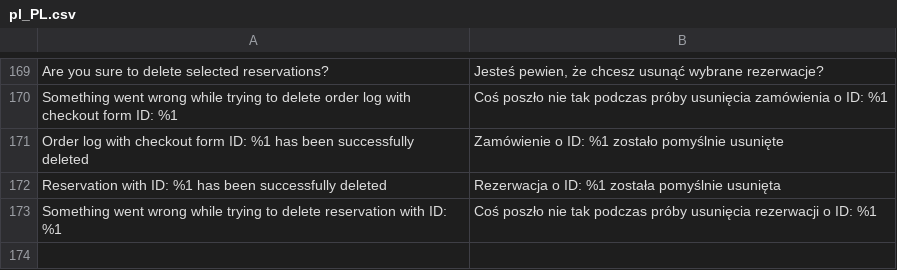
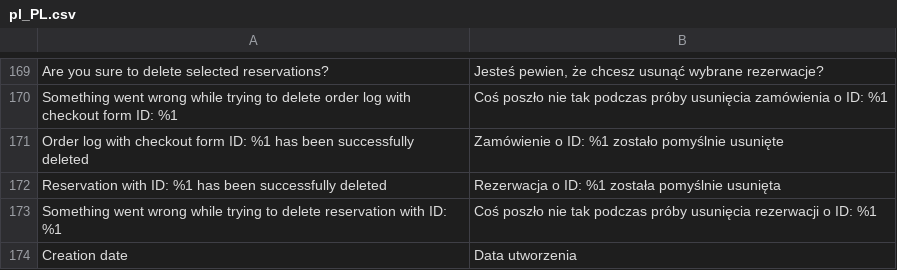
Before and after one commit to macopedia/magento2-allegro, a CSV file: i18n/pl_PL.csv, drawn as a sheet; only a part is shown, gaps mark what is left out.

```diff
--- a/i18n/pl_PL.csv
+++ b/i18n/pl_PL.csv
@@ -173 +173,2 @@
 "Something went wrong while trying to delete reservation with ID: %1","Coś poszło nie tak podczas próby usunięcia rezerwacji o ID: %1"
+"Creation date","Data utworzenia"
```
Also changed, not shown: 9 other files.
